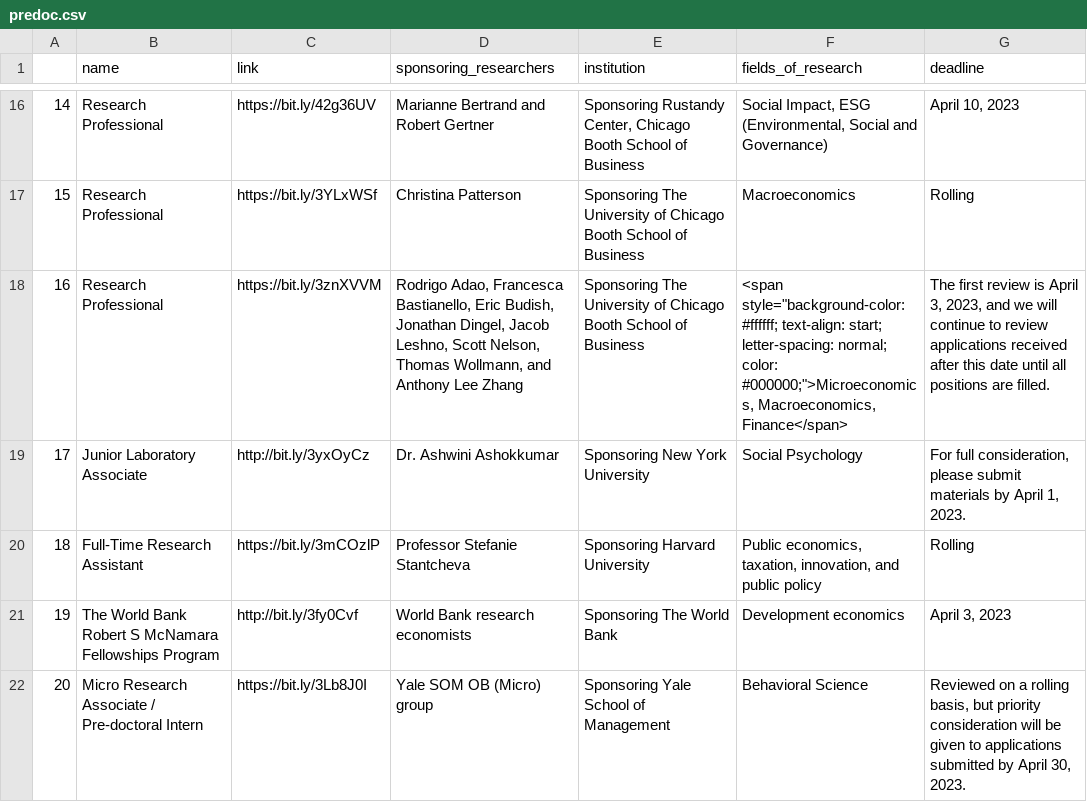
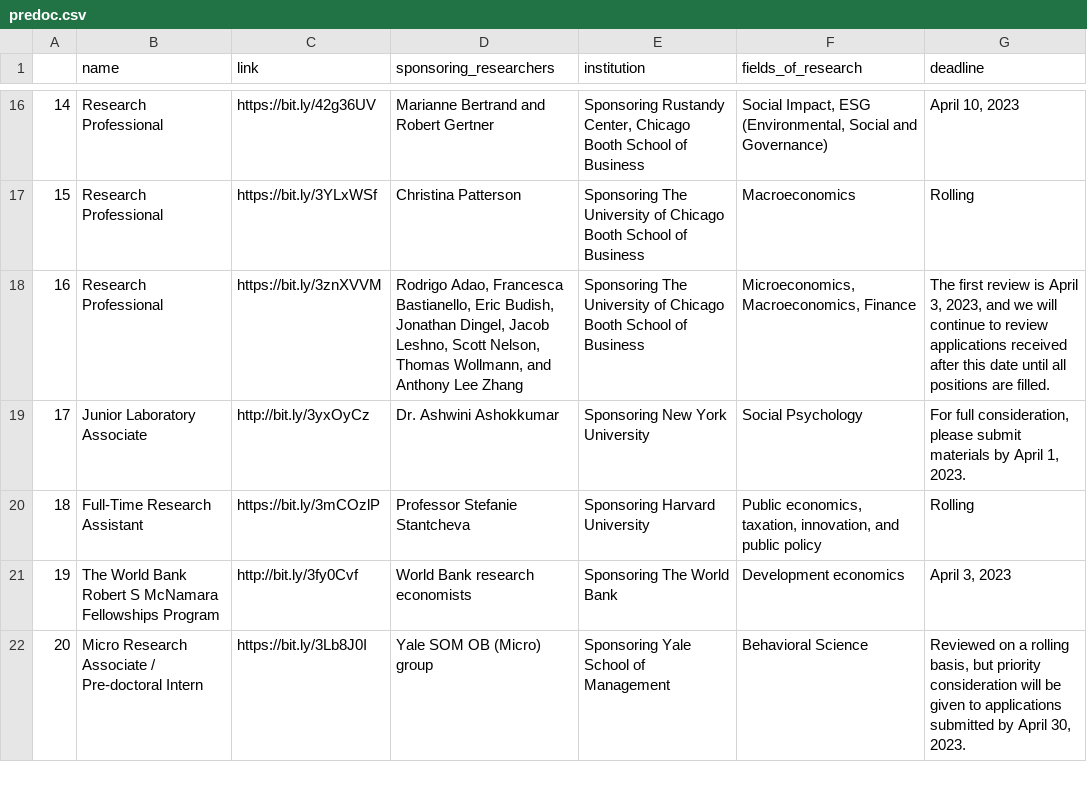
Before and after one commit to aking3806/Python-Fundamentals-, a CSV file: Research Roles/predoc.csv, drawn as a sheet; only a part is shown, gaps mark what is left out; the diff covers the shown part only.

```diff
--- a/Research Roles/predoc.csv
+++ b/Research Roles/predoc.csv
@@ -17,3 +17,3 @@
 15,Research Professional,https://bit.ly/3YLxWSf,Christina Patterson,Sponsoring  The University of Chicago Booth School of Business,Macroeconomics,Rolling
-16,Research Professional,https://bit.ly/3znXVVM,"Rodrigo Adao, Francesca Bastianello, Eric Budish, Jonathan Dingel, Jacob Leshno, Scott Nelson, Thomas Wollmann, and Anthony Lee Zhang",Sponsoring  The University of Chicago Booth School of Business,"<span style=""background-color: #ffffff; text-align: start; letter-spacing: normal; color: #000000;"">Microeconomics, Macroeconomics, Finance</span>","The first review is April 3, 2023, and we will continue to review applications received after this date until all positions are filled."
+16,Research Professional,https://bit.ly/3znXVVM,"Rodrigo Adao, Francesca Bastianello, Eric Budish, Jonathan Dingel, Jacob Leshno, Scott Nelson, Thomas Wollmann, and Anthony Lee Zhang",Sponsoring  The University of Chicago Booth School of Business,"Microeconomics, Macroeconomics, Finance","The first review is April 3, 2023, and we will continue to review applications received after this date until all positions are filled."
 17,Junior Laboratory Associate,http://bit.ly/3yxOyCz,Dr. Ashwini Ashokkumar,Sponsoring  New York University,Social Psychology,"For full consideration, please submit materials by April 1, 2023."
```
Also changed, not shown: 20 edited cells elsewhere in this file, 3 other files.
